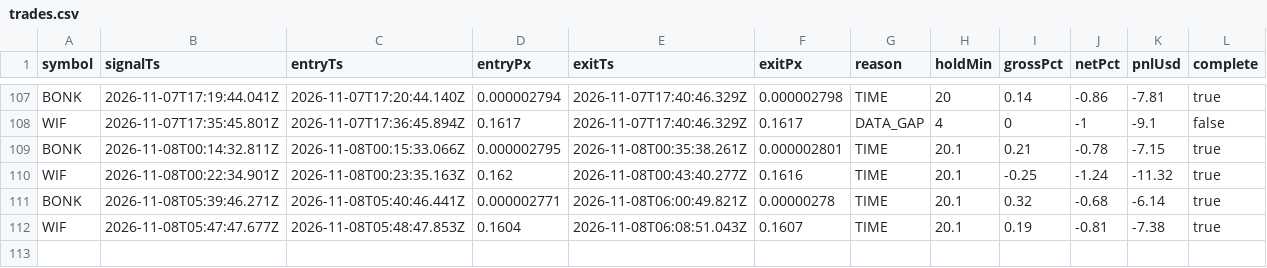
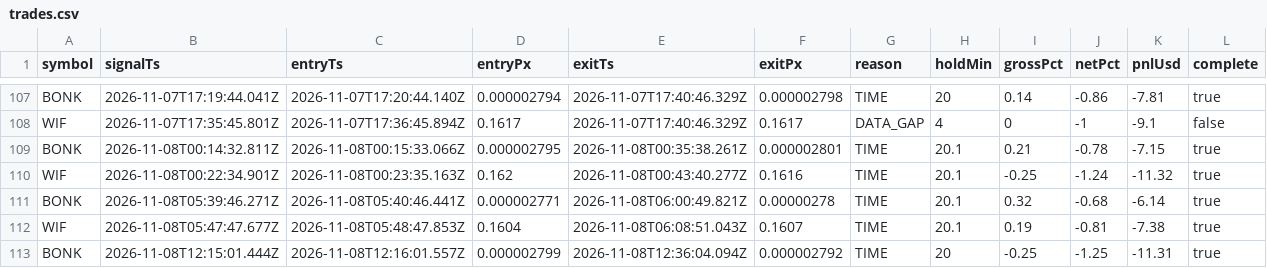
Before and after one commit to jyofst/jyofst.github.io, a CSV file: sim/trades.csv, drawn as a sheet; only a part is shown, gaps mark what is left out; the diff names each change by its address in the sheet, - before the commit and + after, or states it on an @@ line.

```diff
--- a/sim/trades.csv
+++ b/sim/trades.csv
+row 113: BONK | 2026-11-08T12:15:01.444Z | 2026-11-08T12:16:01.557Z | 0.000002799 | 2026-11-08T12:36:04.094Z | 0.000002792 | TIME | 20 | -0.25 | -1.25 | -11.31 | true
```
Also changed, not shown: 4 other files.
